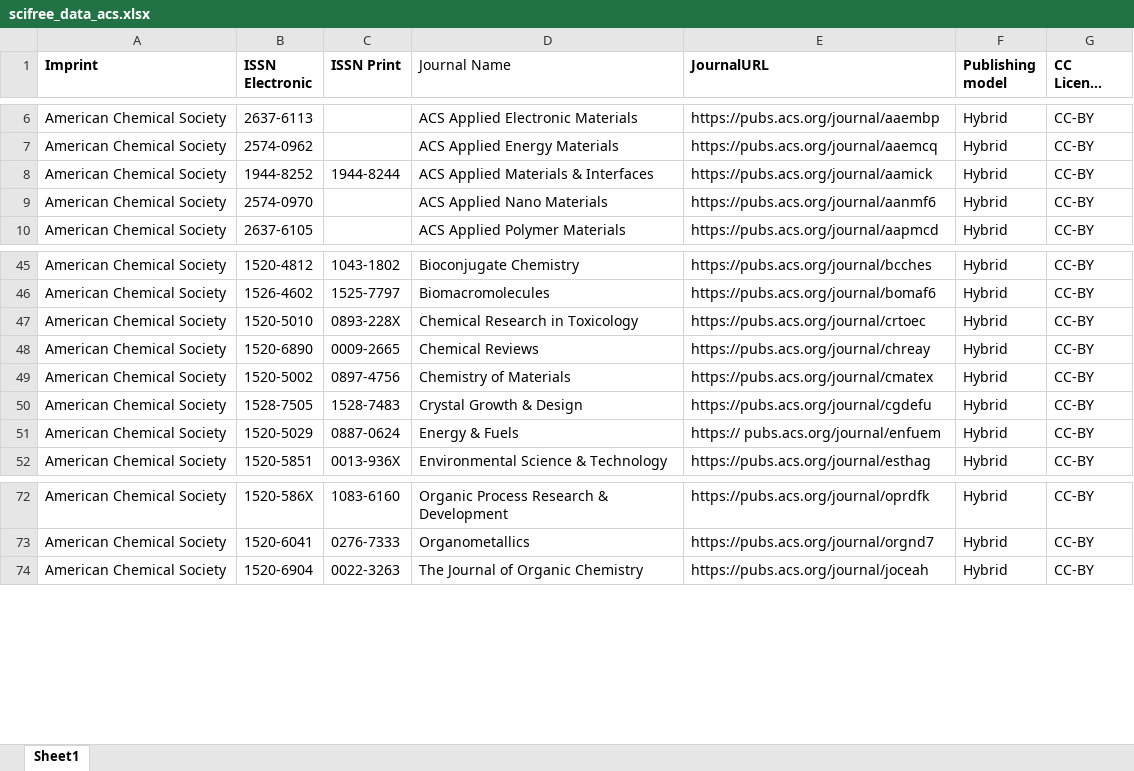
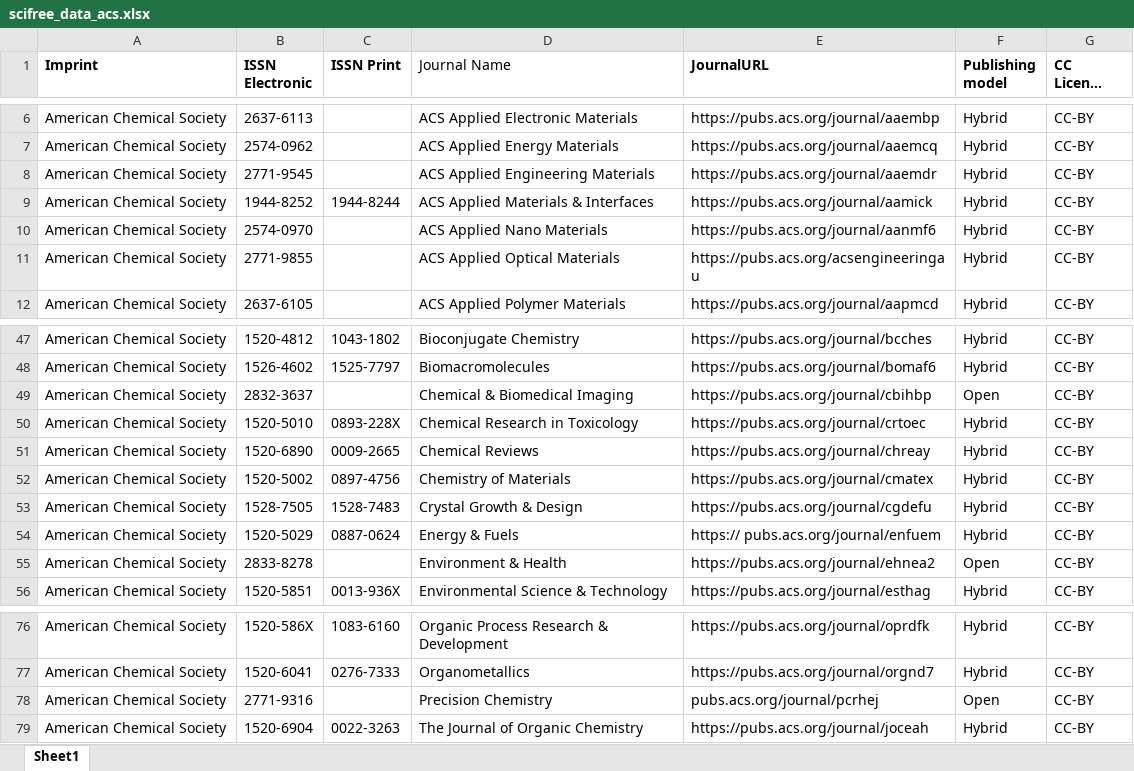
Before and after one commit to Kungbib/oa-tskr, an Excel workbook: Bibsam_tidskriftslistor/scifree_data_acs.xlsx, sheet Sheet1, drawn as a sheet; only a part is shown, gaps mark what is left out; long unchanged cells end in …; values as stored, in another font and other column widths than the file's, no borders; conditional formats and table styles not drawn; the diff names each change by its address in the sheet, - before the commit and + after, or states it on an @@ line.

```diff
--- a/Bibsam_tidskriftslistor/scifree_data_acs.xlsx (sheet Sheet1)
+++ b/Bibsam_tidskriftslistor/scifree_data_acs.xlsx (sheet Sheet1)
+row 8: American Chemical Society | 2771-9545 |  | ACS Applied Engineering Materials | https://pubs.acs.org/journal/aaemdr | Hybrid | CC-BY
+row 11: American Chemical Society | 2771-9855 |  | ACS Applied Optical Materials | https://pubs.acs.org/acsengineeringau | Hybrid | CC-BY
+row 49: American Chemical Society | 2832-3637 |  | Chemical & Biomedical Imaging | https://pubs.acs.org/journal/cbihbp | Open | CC-BY
+row 55: American Chemical Society | 2833-8278 |  | Environment & Health | https://pubs.acs.org/journal/ehnea2 | Open | CC-BY
+row 78: American Chemical Society | 2771-9316 |  | Precision Chemistry | pubs.acs.org/journal/pcrhej | Open | CC-BY
```
Also changed, not shown: Bibsam_tidskriftslistor/scifree_data_cambridge.xlsx, Bibsam_tidskriftslistor/scifree_data_royalmedicine_fullyoa.xlsx, 25 other files.
